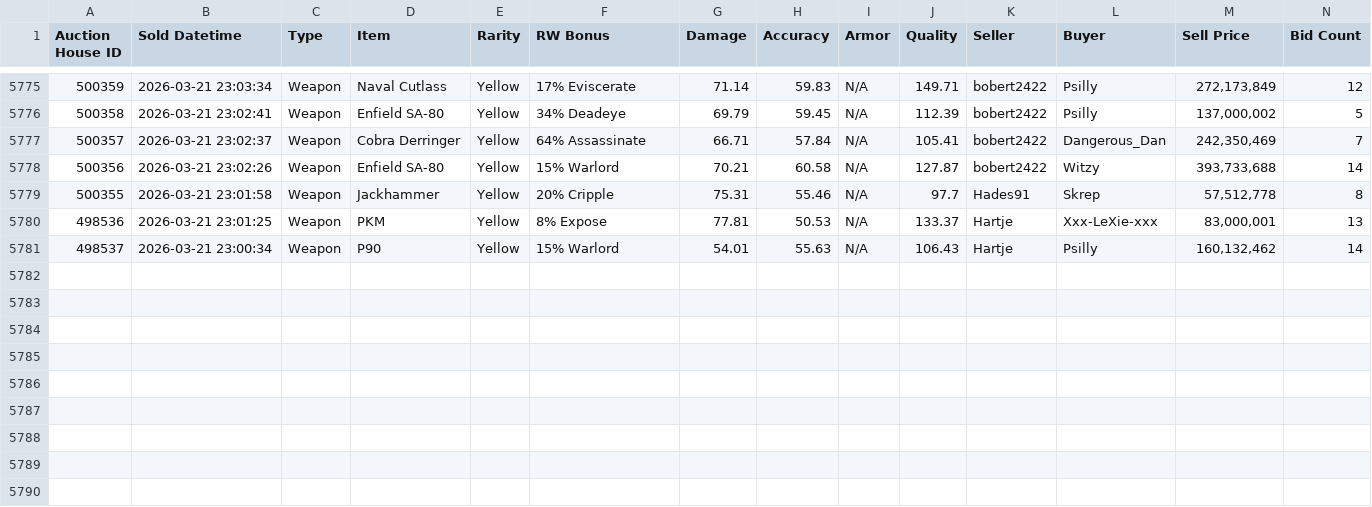
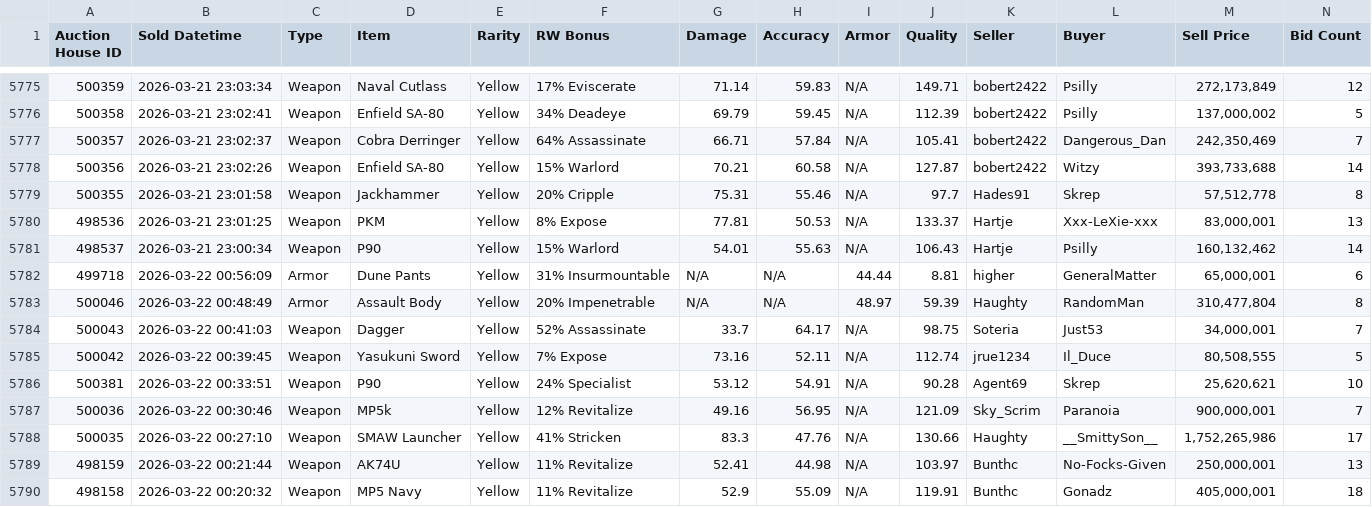
Before and after one commit to Ferrousbuns/torn-auctionHouse-viewer, a CSV file: sample.csv, drawn as a sheet; only a part is shown, gaps mark what is left out.

Commit message:
Auto-update auction data: 2026-03-21 21:00

```diff
--- a/sample.csv
+++ b/sample.csv
@@ -5781 +5781,10 @@
 "498537","2026-03-21 23:00:34","Weapon","P90","Yellow","15% Warlord","54.01","55.63","N/A","106.43","Hartje","Psilly","160,132,462","14"
+"499718","2026-03-22 00:56:09","Armor","Dune Pants","Yellow","31% Insurmountable","N/A","N/A","44.44","8.81","higher","GeneralMatter","65,000,001","6"
+"500046","2026-03-22 00:48:49","Armor","Assault Body","Yellow","20% Impenetrable","N/A","N/A","48.97","59.39","Haughty","RandomMan","310,477,804","8"
+"500043","2026-03-22 00:41:03","Weapon","Dagger","Yellow","52% Assassinate","33.7","64.17","N/A","98.75","Soteria","Just53","34,000,001","7"
+"500042","2026-03-22 00:39:45","Weapon","Yasukuni Sword","Yellow","7% Expose","73.16","52.11","N/A","112.74","jrue1234","Il_Duce","80,508,555","5"
+"500381","2026-03-22 00:33:51","Weapon","P90","Yellow","24% Specialist","53.12","54.91","N/A","90.28","Agent69","Skrep","25,620,621","10"
+"500036","2026-03-22 00:30:46","Weapon","MP5k","Yellow","12% Revitalize","49.16","56.95","N/A","121.09","Sky_Scrim","Paranoia","900,000,001","7"
+"500035","2026-03-22 00:27:10","Weapon","SMAW Launcher","Yellow","41% Stricken","83.3","47.76","N/A","130.66","Haughty","__SmittySon__","1,752,265,986","17"
+"498159","2026-03-22 00:21:44","Weapon","AK74U","Yellow","11% Revitalize","52.41","44.98","N/A","103.97","Bunthc","No-Focks-Given","250,000,001","13"
+"498158","2026-03-22 00:20:32","Weapon","MP5 Navy","Yellow","11% Revitalize","52.9","55.09","N/A","119.91","Bunthc","Gonadz","405,000,001","18"
```
